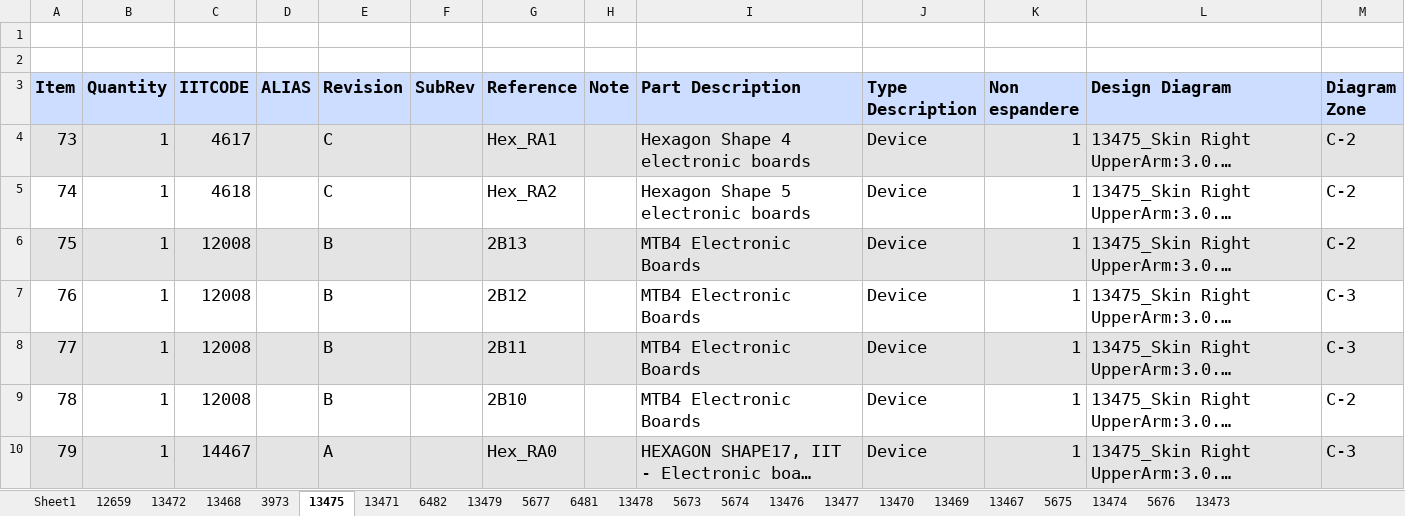
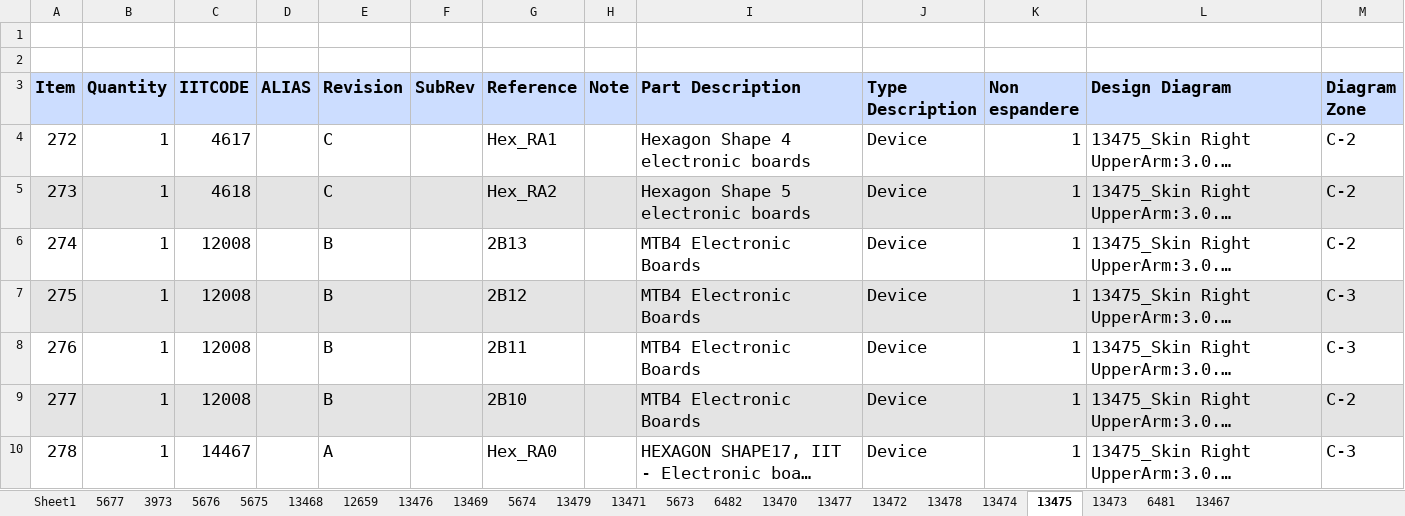
Before and after one commit to pigeon0411/electronics-public, an Excel workbook: projects/robots/iCub2.7/bom/logic/Logic BOM_FullRobot.xlsm, sheet 13475, drawn as a sheet; long unchanged cells end in …; values as stored, in another font and other column widths than the file's, no borders; the diff names each change by its address in the sheet, - before the commit and + after, or states it on an @@ line.

```diff
--- a/projects/robots/iCub2.7/bom/logic/Logic BOM_FullRobot.xlsm (sheet 13475)
+++ b/projects/robots/iCub2.7/bom/logic/Logic BOM_FullRobot.xlsm (sheet 13475)
@@ sheet tab order changed: Sheet1 | 5677 | 3973 | 5676 | 5675 | 13468 | 12659 | 13476 | 13469 | 5674 | 13479 | 13471 | 5673 | 6482 | 13470 | 13477 | 13472 | 13478 | 13474 | 13475 | 13473 | 6481 | 13467 @@
-A4 (Item): 73
+A4 (Item): 272
-A4:M4 fill: #E4E4E4
+A4:M4 fill: none
-A5 (Item): 74
+A5 (Item): 273
-A5:M5 fill: none
+A5:M5 fill: #E4E4E4
-A6 (Item): 75
+A6 (Item): 274
-A6:M6 fill: #E4E4E4
+A6:M6 fill: none
-A7 (Item): 76
+A7 (Item): 275
-A7:M7 fill: none
+A7:M7 fill: #E4E4E4
-A8 (Item): 77
+A8 (Item): 276
-A8:M8 fill: #E4E4E4
+A8:M8 fill: none
-A9 (Item): 78
+A9 (Item): 277
-A9:M9 fill: none
+A9:M9 fill: #E4E4E4
-A10 (Item): 79
+A10 (Item): 278
-A10:M10 fill: #E4E4E4
+A10:M10 fill: none
```
Also changed, not shown: sheet Sheet1, sheet 5673, sheet 13467, sheet 12659, sheet 13479, sheet 13476, 16 more sheets, charts or pictures, 58 other files.
